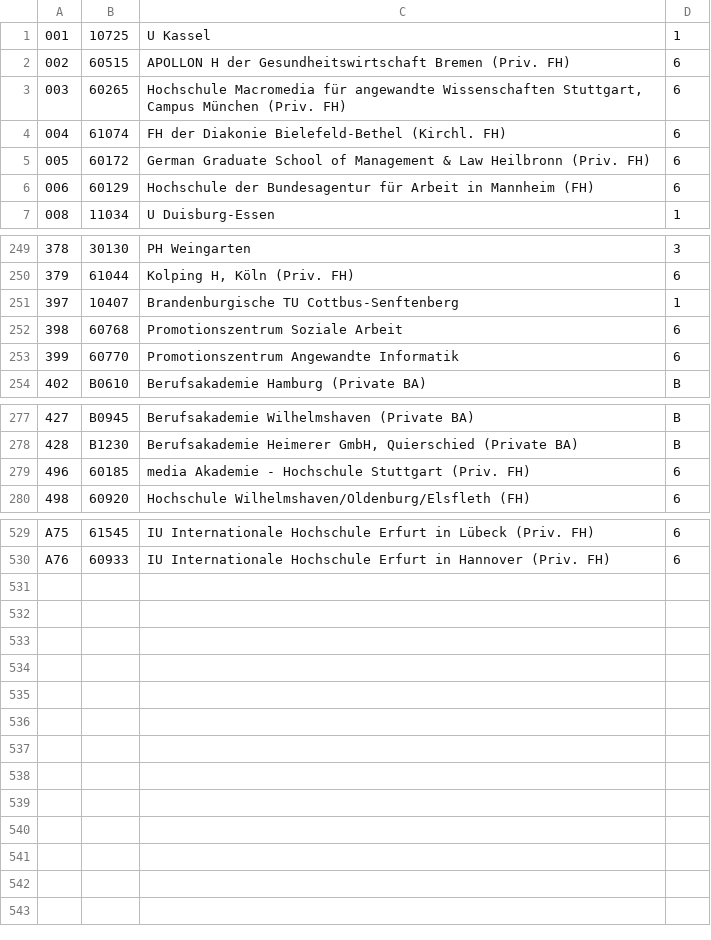
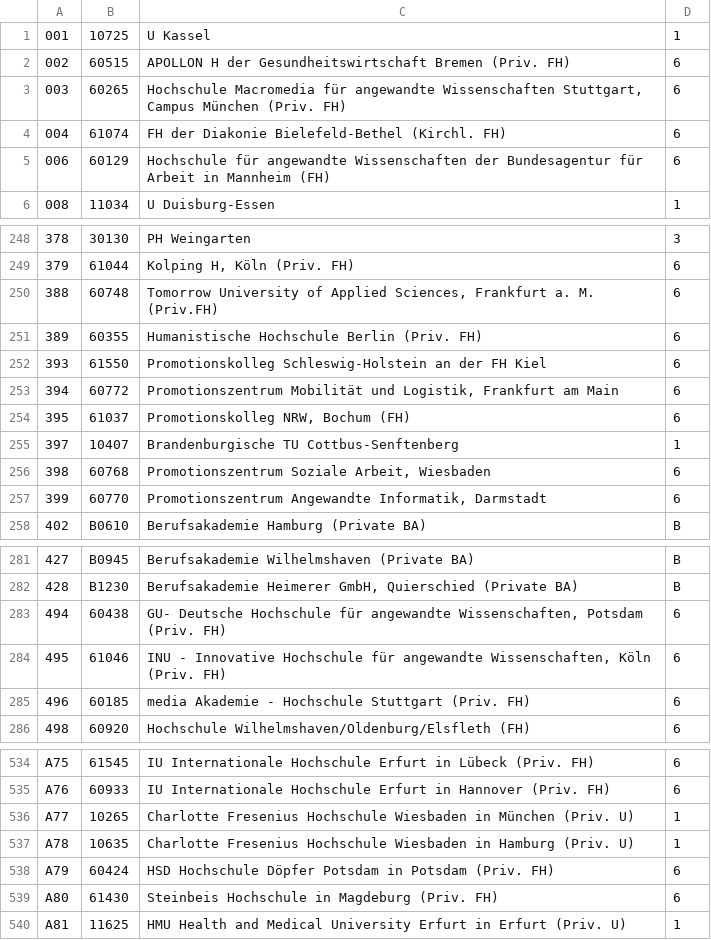
Before and after one commit to dini-ag-kim/destatis-schluesseltabellen, a CSV file: Hochschule.csv, drawn as a sheet; only a part is shown, gaps mark what is left out; the diff covers the shown part only.

```diff
--- a/Hochschule.csv
+++ b/Hochschule.csv
@@ -4,4 +4,3 @@
 004;61074;FH der Diakonie Bielefeld-Bethel (Kirchl. FH);6
-005;60172;German Graduate School of Management & Law Heilbronn (Priv. FH);6
-006;60129;Hochschule der Bundesagentur für Arbeit in Mannheim (FH);6
+006;60129;Hochschule für angewandte Wissenschaften der Bundesagentur für Arbeit in Mannheim (FH);6
 008;11034;U Duisburg-Essen;1
@@ -250,5 +249,10 @@
 379;61044;Kolping H, Köln (Priv. FH);6
+388;60748;Tomorrow University of Applied Sciences, Frankfurt a. M. (Priv.FH);6
+389;60355;Humanistische Hochschule Berlin (Priv. FH);6
+393;61550;Promotionskolleg Schleswig-Holstein an der FH Kiel;6
+394;60772;Promotionszentrum Mobilität und Logistik, Frankfurt am Main;6
+395;61037;Promotionskolleg NRW, Bochum (FH);6
 397;10407;Brandenburgische TU Cottbus-Senftenberg;1
-398;60768;Promotionszentrum Soziale Arbeit ;6
-399;60770;Promotionszentrum Angewandte Informatik ;6
+398;60768;Promotionszentrum Soziale Arbeit, Wiesbaden;6
+399;60770;Promotionszentrum Angewandte Informatik, Darmstadt;6
 402;B0610;Berufsakademie Hamburg (Private BA);B
@@ -278,2 +282,4 @@
 428;B1230;Berufsakademie Heimerer GmbH, Quierschied (Private BA);B
+494;60438;GU- Deutsche Hochschule für angewandte Wissenschaften, Potsdam (Priv. FH);6
+495;61046;INU - Innovative Hochschule für angewandte Wissenschaften, Köln (Priv. FH);6
 496;60185;media Akademie - Hochschule Stuttgart (Priv. FH);6
@@ -530 +535,6 @@ A75;61545;IU Internationale Hochschule Erfurt in Lübeck (Priv. FH);6
 A76;60933;IU Internationale Hochschule Erfurt in Hannover (Priv. FH);6
+A77;10265;Charlotte Fresenius Hochschule Wiesbaden in München (Priv. U);1
+A78;10635;Charlotte Fresenius Hochschule Wiesbaden in Hamburg (Priv. U);1
+A79;60424;HSD Hochschule Döpfer Potsdam in Potsdam (Priv. FH);6
+A80;61430;Steinbeis Hochschule in Magdeburg (Priv. FH);6
+A81;11625;HMU Health and Medical University Erfurt in Erfurt (Priv. U);1
```
Also changed, not shown: 1 removed row and 16 edited cells elsewhere in this file, HochschulFachbereich.csv, HochschulStandort.csv, 7 other files.
